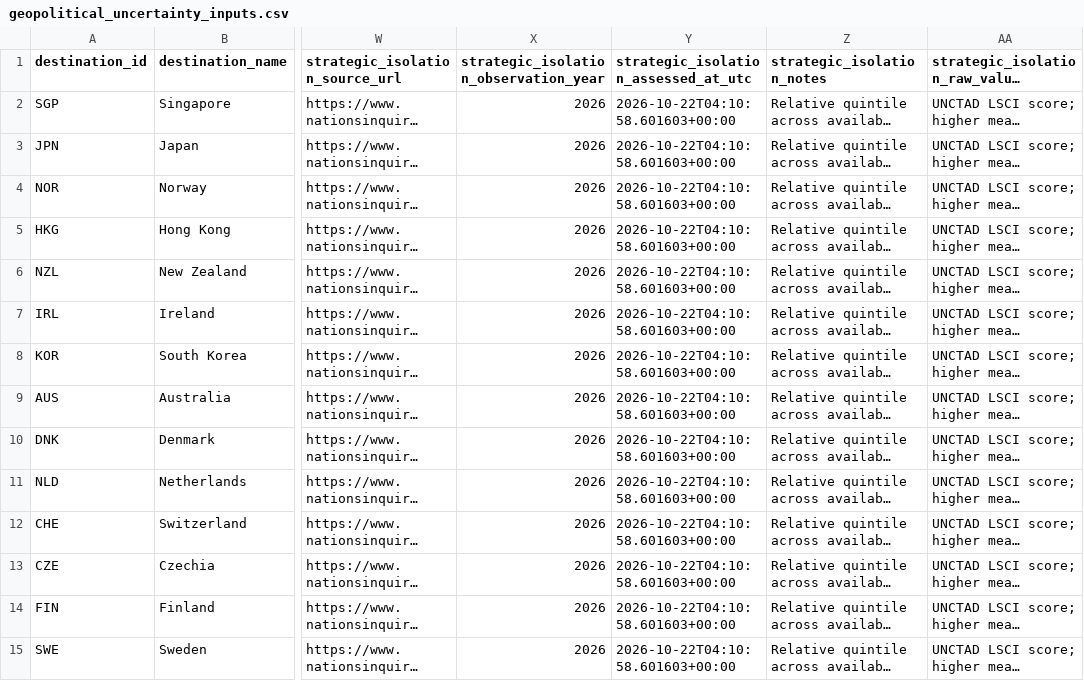
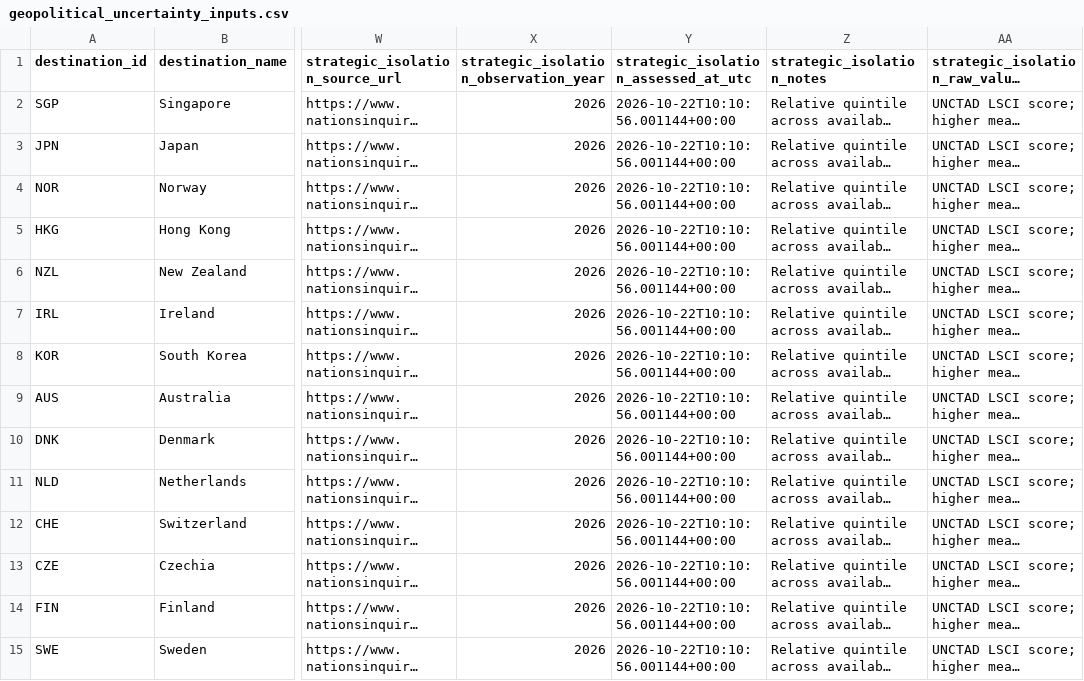
Before and after one commit to schnozenstein/eom-migration-model, a CSV file: data/geopolitical_uncertainty_inputs.csv, drawn as a sheet; only a part is shown, gaps mark what is left out; long unchanged cells end in …; the diff covers the shown part only; the diff names each change by its address in the sheet, - before the commit and + after, or states it on an @@ line.

```diff
--- a/data/geopolitical_uncertainty_inputs.csv
+++ b/data/geopolitical_uncertainty_inputs.csv
-Y2:Y15: 2026-10-22T04:10:58.601603+00:00
+Y2:Y15: 2026-10-22T10:10:56.001144+00:00
```
Also changed, not shown: 31 edited cells elsewhere in this file, data/geographical_uncertainty_inputs.csv, data/raw/brazil_world_bank_macro.csv, 19 other files.
